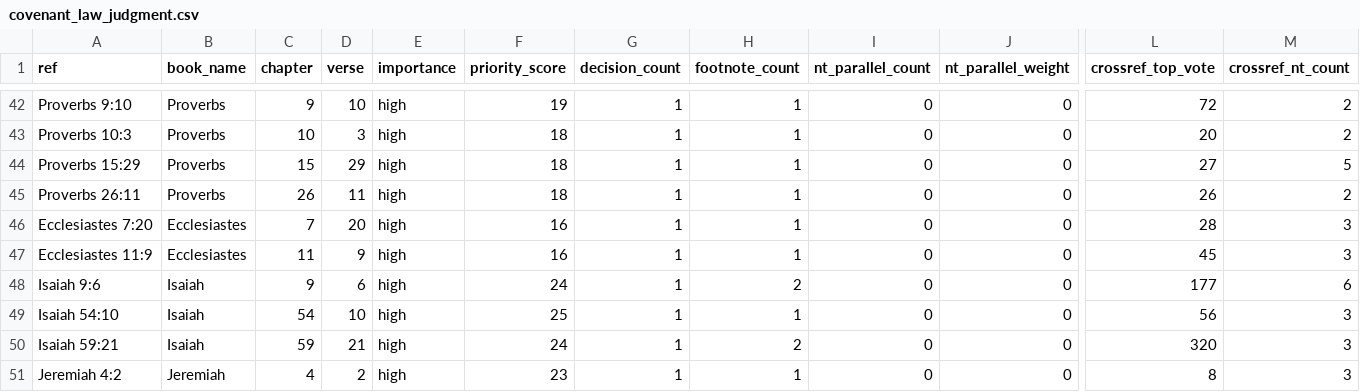
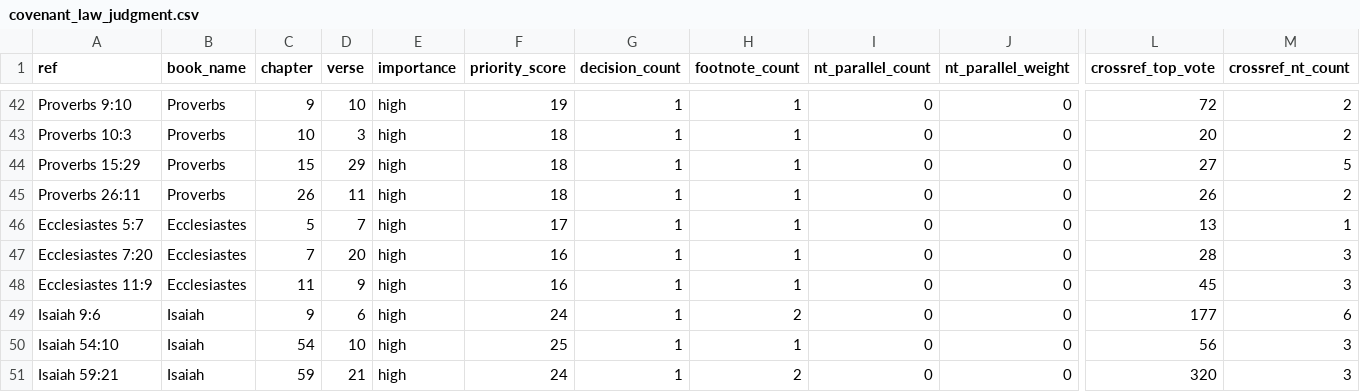
Before and after one commit to Biblejustin/LXX_Bible_Project, a CSV file: output/priority_themes/covenant_law_judgment.csv, drawn as a sheet; only a part is shown, gaps mark what is left out; the shorter side is filled out with more unchanged rows; rows hold the shown columns only; the diff names each change by its address in the sheet, - before the commit and + after, or states it on an @@ line.

```diff
--- a/output/priority_themes/covenant_law_judgment.csv
+++ b/output/priority_themes/covenant_law_judgment.csv
+row 46: Ecclesiastes 5:7 | Ecclesiastes | 5 | 7 | high | 17 | 1 | 1 | 0 | 0 | 13 | 1
```
Also changed, not shown: output/fresh_human_review_core.csv, output/fresh_human_review_phase1.csv, 33 other files.
